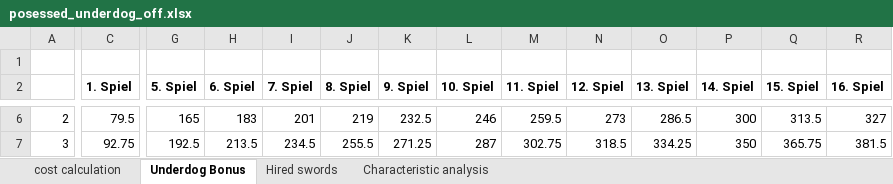
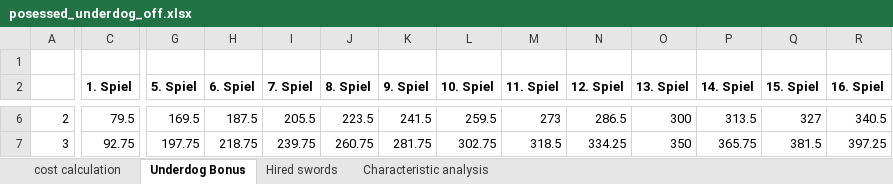
Before and after one commit to Labernator/Mordheim, an Excel workbook: Players/Kai/nonplayed/possessed/posessed_underdog_off.xlsx, sheet Underdog Bonus, drawn as a sheet; only a part is shown, gaps mark what is left out; values as stored, in another font and other column widths than the file's, no borders; the diff covers the shown part only; the diff names each change by its address in the sheet, - before the commit and + after, or states it on an @@ line.

```diff
--- a/Players/Kai/nonplayed/possessed/posessed_underdog_off.xlsx (sheet Underdog Bonus)
+++ b/Players/Kai/nonplayed/possessed/posessed_underdog_off.xlsx (sheet Underdog Bonus)
-G6 (5. Spiel): 165
+G6 (5. Spiel): 169.5
-H6 (6. Spiel): 183
+H6 (6. Spiel): 187.5
-I6 (7. Spiel): 201
+I6 (7. Spiel): 205.5
-J6 (8. Spiel): 219
+J6 (8. Spiel): 223.5
-K6 (9. Spiel): 232.5
+K6 (9. Spiel): 241.5
-L6 (10. Spiel): 246
+L6 (10. Spiel): 259.5
-M6 (11. Spiel): 259.5
+M6 (11. Spiel): 273
-N6 (12. Spiel): 273
+N6 (12. Spiel): 286.5
-O6 (13. Spiel): 286.5
+O6 (13. Spiel): 300
-P6 (14. Spiel): 300
+P6 (14. Spiel): 313.5
-Q6 (15. Spiel): 313.5
+Q6 (15. Spiel): 327
-R6 (16. Spiel): 327
+R6 (16. Spiel): 340.5
-G7 (5. Spiel): 192.5
+G7 (5. Spiel): 197.75
-H7 (6. Spiel): 213.5
+H7 (6. Spiel): 218.75
-I7 (7. Spiel): 234.5
+I7 (7. Spiel): 239.75
-J7 (8. Spiel): 255.5
+J7 (8. Spiel): 260.75
-K7 (9. Spiel): 271.25
+K7 (9. Spiel): 281.75
-L7 (10. Spiel): 287
+L7 (10. Spiel): 302.75
-M7 (11. Spiel): 302.75
+M7 (11. Spiel): 318.5
-N7 (12. Spiel): 318.5
+N7 (12. Spiel): 334.25
-O7 (13. Spiel): 334.25
+O7 (13. Spiel): 350
-P7 (14. Spiel): 350
+P7 (14. Spiel): 365.75
-Q7 (15. Spiel): 365.75
+Q7 (15. Spiel): 381.5
-R7 (16. Spiel): 381.5
+R7 (16. Spiel): 397.25
```
Also changed, not shown: 1 added row, 1 removed row and 156 edited cells elsewhere in this sheet, sheet cost calculation, formulas that keep their value, Players/Kai/nonplayed/forest goblins/forest_goblins_underdog.xlsx, 1 other file.
